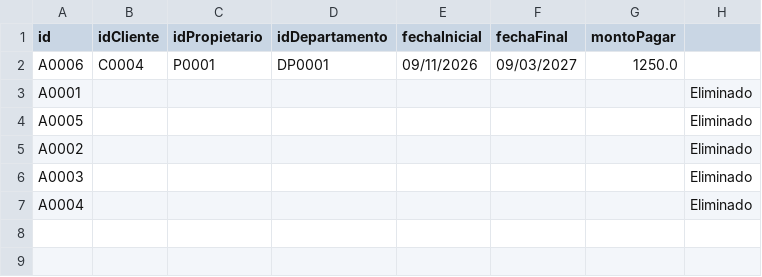
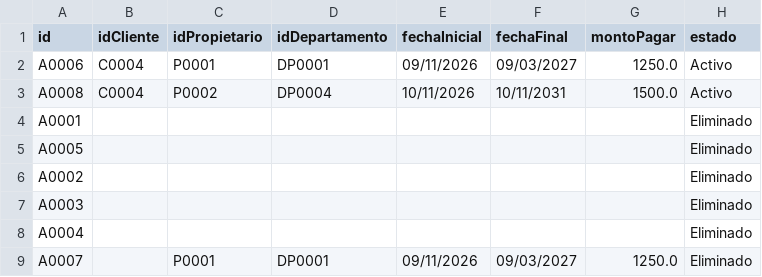
Before and after one commit to SVidarte/Proyecto-POO, a CSV file: alquiler.csv, drawn as a sheet.

```diff
--- a/alquiler.csv
+++ b/alquiler.csv
@@ -1,3 +1,4 @@
-id;idCliente;idPropietario;idDepartamento;fechaInicial;fechaFinal;montoPagar
-A0006;C0004;P0001;DP0001;09/11/2026;09/03/2027;1250.0
+id;idCliente;idPropietario;idDepartamento;fechaInicial;fechaFinal;montoPagar;estado
+A0006;C0004;P0001;DP0001;09/11/2026;09/03/2027;1250.0;Activo
+A0008;C0004;P0002;DP0004;10/11/2026;10/11/2031;1500.0;Activo
 A0001;;;;;;;Eliminado
@@ -7 +8,2 @@ A0003;;;;;;;Eliminado
 A0004;;;;;;;Eliminado
+A0007;;P0001;DP0001;09/11/2026;09/03/2027;1250.0;Eliminado
```
Also changed, not shown: cuentas.csv, departamentos.csv, 11 other files.
